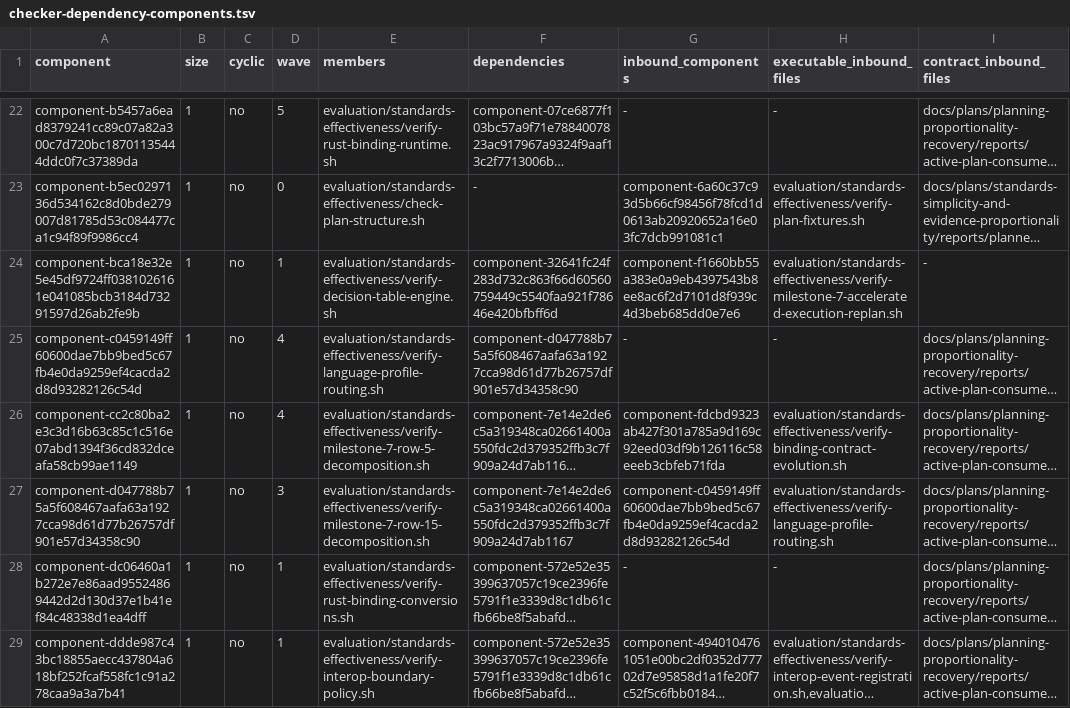
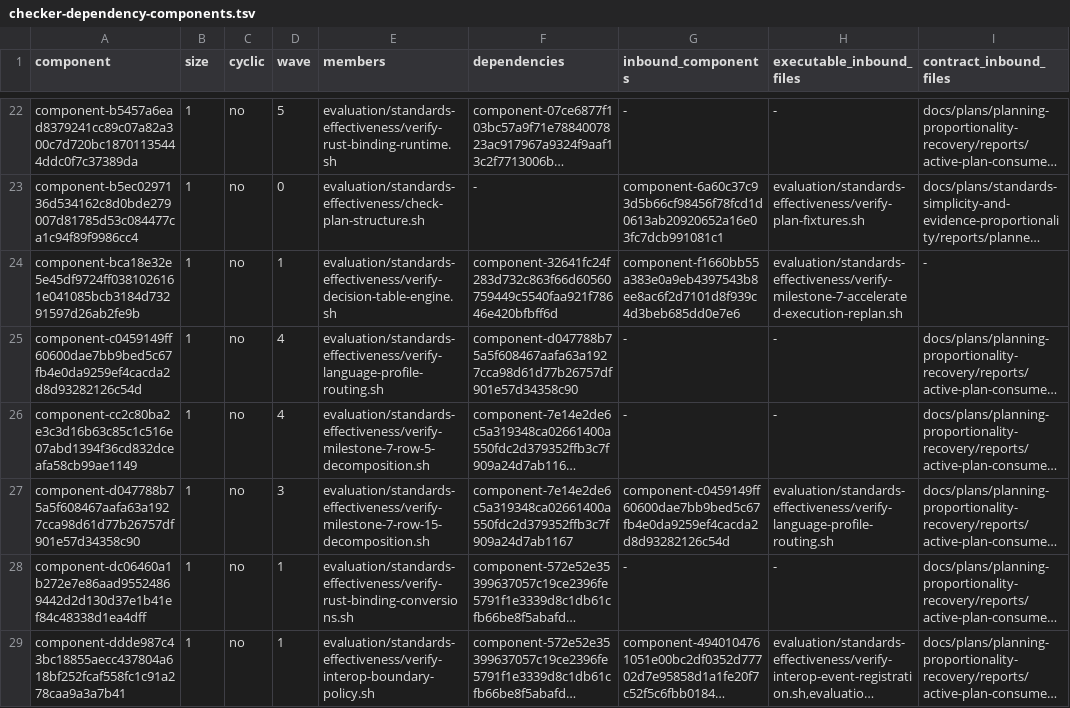
Before and after one commit to MrScripty/Coding-Standards, a TSV file: evaluation/standards-effectiveness/generated/checker-dependency-components.tsv, drawn as a sheet; only a part is shown, gaps mark what is left out; long unchanged cells end in …; the diff covers the shown part only; the diff names each change by its address in the sheet, - before the commit and + after, or states it on an @@ line.

```diff
--- a/evaluation/standards-effectiveness/generated/checker-dependency-components.tsv
+++ b/evaluation/standards-effectiveness/generated/checker-dependency-components.tsv
-G26 (inbound_components): component-fdcbd9323ab427f301a785a9d169c92eed03df9b126116c58eeeb3cbfeb71fda
+G26 (inbound_components): -
-H26 (executable_inbound_files): evaluation/standards-effectiveness/verify-binding-contract-evolution.sh
+H26 (executable_inbound_files): -
```
Also changed, not shown: 1 removed row and 9 edited cells elsewhere in this file, evaluation/standards-effectiveness/checker-migration-packages.tsv, evaluation/standards-effectiveness/executable-edge-dispositions.tsv, 22 other files.
